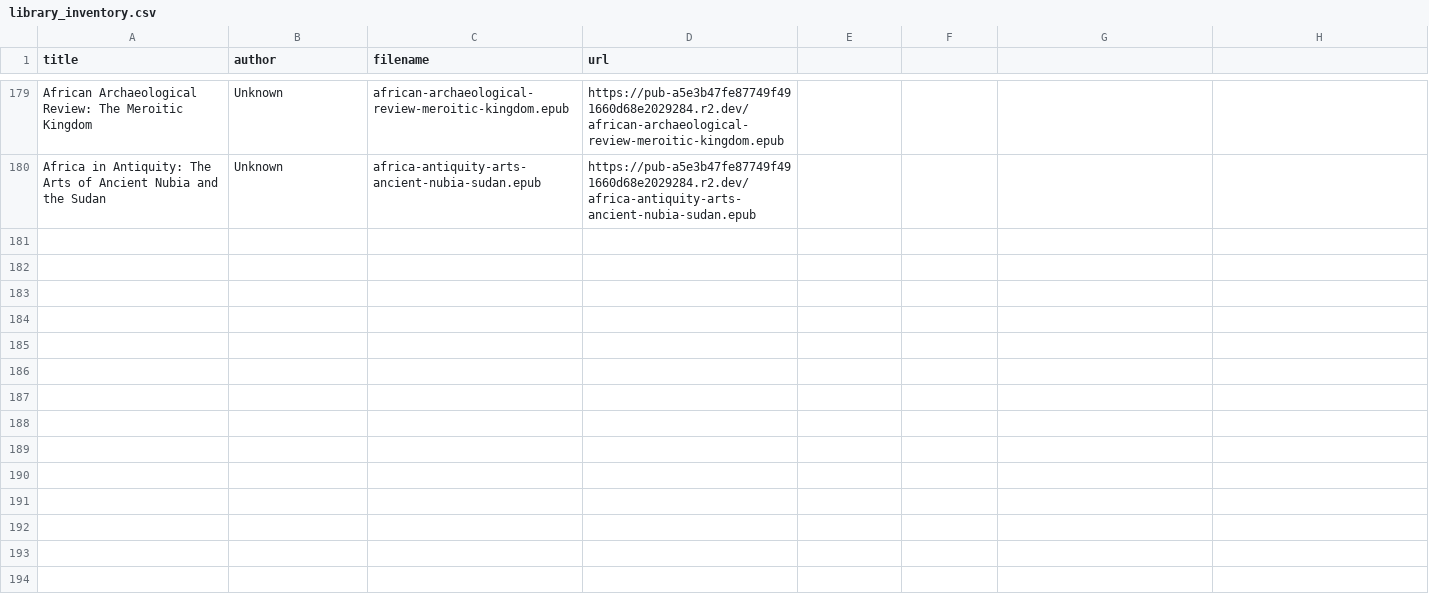
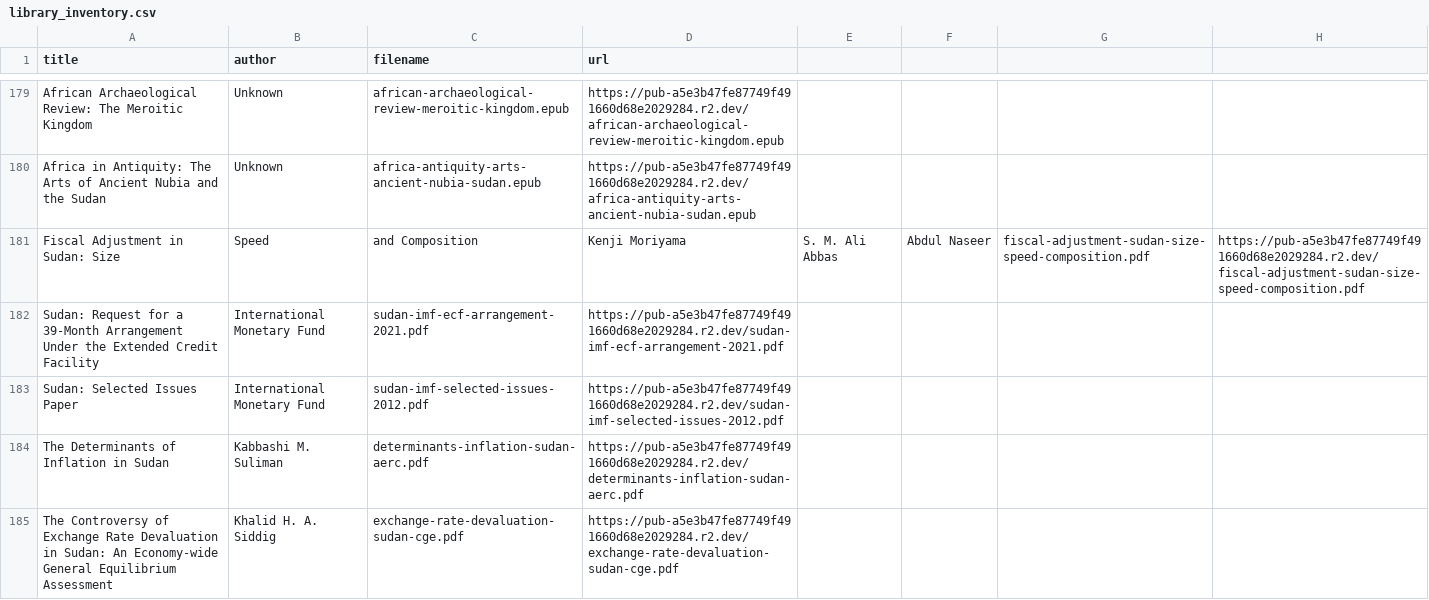
Before and after one commit to beewax/Kandaka, a CSV file: library_inventory.csv, drawn as a sheet; only a part is shown, gaps mark what is left out; the diff covers the shown part only.

Commit message:
Batch 5: add 19 Sudan papers (9 R2-hosted) + LIBRARY_SOURCES.md reference doc

```diff
--- a/library_inventory.csv
+++ b/library_inventory.csv
@@ -180 +180,6 @@ African Archaeological Review: The Meroitic Kingdom,Unknown,african-archaeologic
 Africa in Antiquity: The Arts of Ancient Nubia and the Sudan,Unknown,africa-antiquity-arts-ancient-nubia-sudan.epub,https://pub-a5e3b47fe87749f491660d68e2029284.r2.dev/africa-antiquity-arts-ancient-nubia-sudan.epub
+Fiscal Adjustment in Sudan: Size, Speed, and Composition,Kenji Moriyama, S. M. Ali Abbas, Abdul Naseer,fiscal-adjustment-sudan-size-speed-composition.pdf,https://pub-a5e3b47fe87749f491660d68e2029284.r2.dev/fiscal-adjustment-sudan-size-speed-composition.pdf
+Sudan: Request for a 39-Month Arrangement Under the Extended Credit Facility,International Monetary Fund,sudan-imf-ecf-arrangement-2021.pdf,https://pub-a5e3b47fe87749f491660d68e2029284.r2.dev/sudan-imf-ecf-arrangement-2021.pdf
+Sudan: Selected Issues Paper,International Monetary Fund,sudan-imf-selected-issues-2012.pdf,https://pub-a5e3b47fe87749f491660d68e2029284.r2.dev/sudan-imf-selected-issues-2012.pdf
+The Determinants of Inflation in Sudan,Kabbashi M. Suliman,determinants-inflation-sudan-aerc.pdf,https://pub-a5e3b47fe87749f491660d68e2029284.r2.dev/determinants-inflation-sudan-aerc.pdf
+The Controversy of Exchange Rate Devaluation in Sudan: An Economy-wide General Equilibrium Assessment,Khalid H. A. Siddig,exchange-rate-devaluation-sudan-cge.pdf,https://pub-a5e3b47fe87749f491660d68e2029284.r2.dev/exchange-rate-devaluation-sudan-cge.pdf
```
Also changed, not shown: 4 added rows elsewhere in this file, 2 other files.
